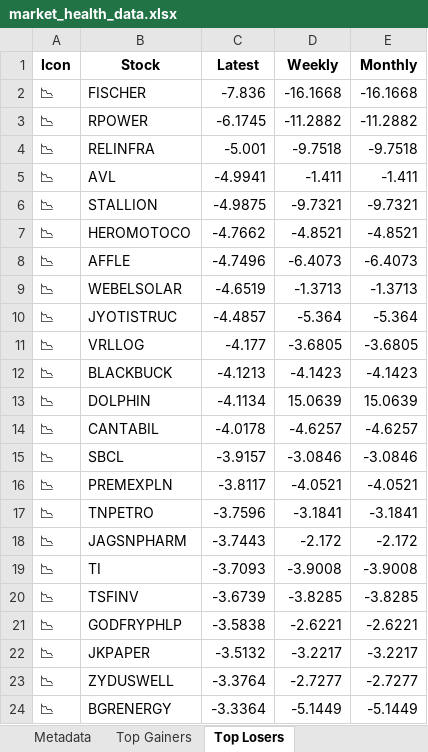
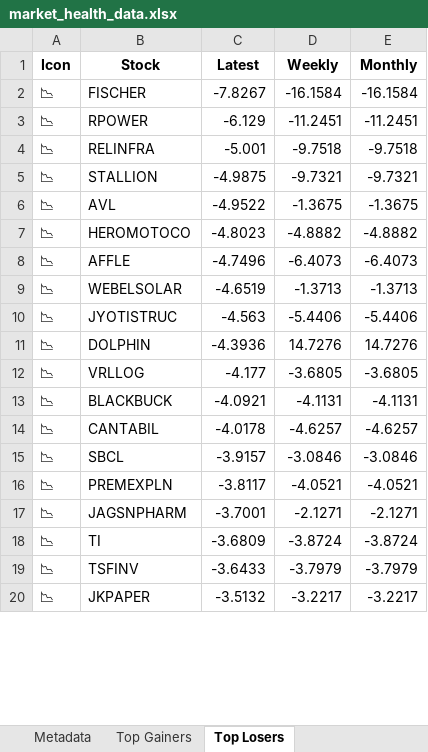
Before and after one commit to twyvernss/market-health-data, an Excel workbook: market_health_data.xlsx, sheet Top Losers, drawn as a sheet; only a part is shown; values as stored, in another font and other column widths than the file's, no borders; removed rows and columns are numbered as before the commit, all else as after; the diff covers the shown part only; the diff names each change by its address in the sheet, - before the commit and + after, or states it on an @@ line.

```diff
--- a/market_health_data.xlsx (sheet Top Losers)
+++ b/market_health_data.xlsx (sheet Top Losers)
-C2 (Latest): -7.836
+C2 (Latest): -7.8267
-D2 (Weekly): -16.1668
+D2 (Weekly): -16.1584
-E2 (Monthly): -16.1668
+E2 (Monthly): -16.1584
-C3 (Latest): -6.1745
+C3 (Latest): -6.129
-D3 (Weekly): -11.2882
+D3 (Weekly): -11.2451
-E3 (Monthly): -11.2882
+E3 (Monthly): -11.2451
-row 5: 📉 | AVL | -4.9941 | -1.411 | -1.411
+row 6: 📉 | AVL | -4.9522 | -1.3675 | -1.3675
-C7 (Latest): -4.7662
+C7 (Latest): -4.8023
-D7 (Weekly): -4.8521
+D7 (Weekly): -4.8882
-E7 (Monthly): -4.8521
+E7 (Monthly): -4.8882
-C10 (Latest): -4.4857
+C10 (Latest): -4.563
-D10 (Weekly): -5.364
+D10 (Weekly): -5.4406
-E10 (Monthly): -5.364
+E10 (Monthly): -5.4406
+row 11: 📉 | DOLPHIN | -4.3936 | 14.7276 | 14.7276
-C13 (Latest): -4.1213
+C13 (Latest): -4.0921
-D13 (Weekly): -4.1423
+D13 (Weekly): -4.1131
-E13 (Monthly): -4.1423
+E13 (Monthly): -4.1131
-row 13: 📉 | DOLPHIN | -4.1134 | 15.0639 | 15.0639
-row 17: 📉 | TNPETRO | -3.7596 | -3.1841 | -3.1841
-C17 (Latest): -3.7443
+C17 (Latest): -3.7001
-D17 (Weekly): -2.172
+D17 (Weekly): -2.1271
-E17 (Monthly): -2.172
+E17 (Monthly): -2.1271
-C18 (Latest): -3.7093
+C18 (Latest): -3.6809
-D18 (Weekly): -3.9008
+D18 (Weekly): -3.8724
-E18 (Monthly): -3.9008
+E18 (Monthly): -3.8724
-C19 (Latest): -3.6739
+C19 (Latest): -3.6433
-D19 (Weekly): -3.8285
+D19 (Weekly): -3.7979
-E19 (Monthly): -3.8285
+E19 (Monthly): -3.7979
-row 21: 📉 | GODFRYPHLP | -3.5838 | -2.6221 | -2.6221
-row 23: 📉 | ZYDUSWELL | -3.3764 | -2.7277 | -2.7277
-row 24: 📉 | BGRENERGY | -3.3364 | -5.1449 | -5.1449
```
Also changed, not shown: 32 added rows, 28 removed rows and 42 edited cells elsewhere in this sheet, sheet Industry Analysis, sheet Top Gainers, sheet 2 Week Return, sheet 1 Month Performance, sheet 1 Year Return, sheet Stock List, 2 more sheets.
